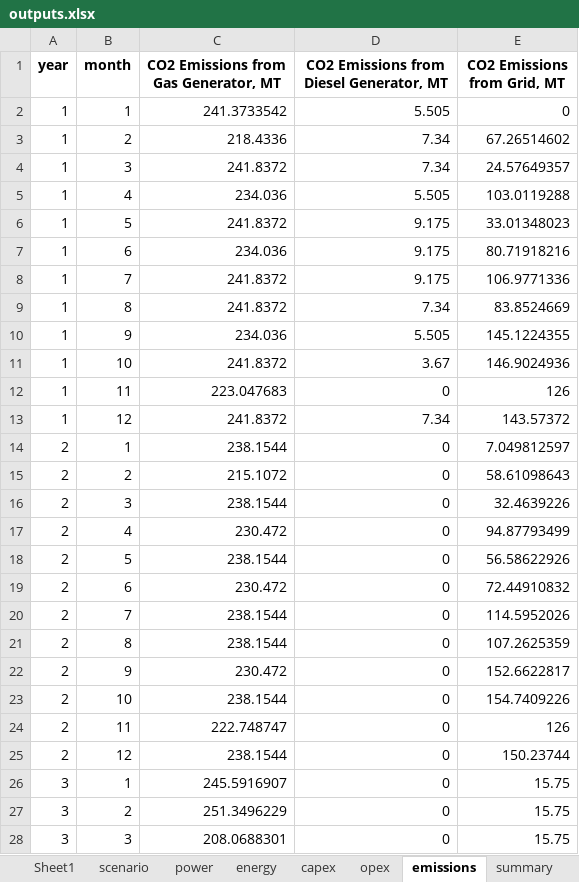
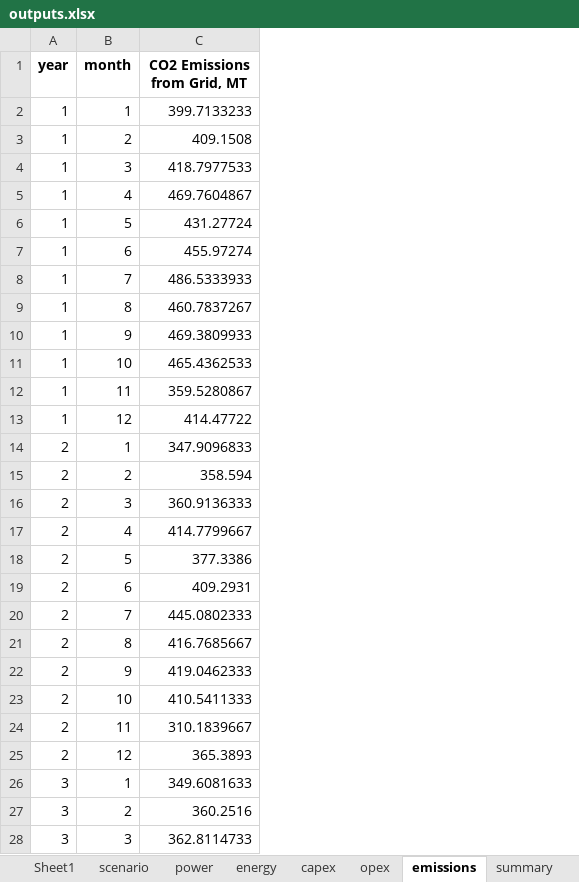
Before and after one commit to mz-mustafa/EEM, an Excel workbook: outputs.xlsx, sheet emissions, drawn as a sheet; only a part is shown; values as stored, in another font and other column widths than the file's, no borders; removed rows and columns are numbered as before the commit, all else as after; the diff covers the shown part only; the diff names each change by its address in the sheet, - before the commit and + after, or states it on an @@ line.

```diff
--- a/outputs.xlsx (sheet emissions)
+++ b/outputs.xlsx (sheet emissions)
-column C, rows 1-28: CO2 Emissions from Gas Generator, MT | 241.3733542 | 218.4336 | 241.8372 | 234.036 | 241.8372 | 234.036 | 241.8372 | 241.8372 | 234.036 | 241.8372 | 223.047683 | 241.8372 | 238.1544 | 215.1072 | 238.1544 | 230.472 | 238.1544 | 230.472 | 238.1544 | 238.1544 | 230.472 | 238.1544 | 222.748747 | 238.1544 | 245.5916907 | 251.3496229 | 208.0688301
-column D, rows 1-28: CO2 Emissions from Diesel Generator, MT | 5.505 | 7.34 | 7.34 | 5.505 | 9.175 | 9.175 | 9.175 | 7.34 | 5.505 | 3.67 | 0 | 7.34 | 0 | 0 | 0 | 0 | 0 | 0 | 0 | 0 | 0 | 0 | 0 | 0 | 0 | 0 | 0
-C2 (CO2 Emissions from Grid, MT): 0
+C2 (CO2 Emissions from Grid, MT): 399.7133233
-C3 (CO2 Emissions from Grid, MT): 67.26514602
+C3 (CO2 Emissions from Grid, MT): 409.1508
-C4 (CO2 Emissions from Grid, MT): 24.57649357
+C4 (CO2 Emissions from Grid, MT): 418.7977533
-C5 (CO2 Emissions from Grid, MT): 103.0119288
+C5 (CO2 Emissions from Grid, MT): 469.7604867
-C6 (CO2 Emissions from Grid, MT): 33.01348023
+C6 (CO2 Emissions from Grid, MT): 431.27724
-C7 (CO2 Emissions from Grid, MT): 80.71918216
+C7 (CO2 Emissions from Grid, MT): 455.97274
-C8 (CO2 Emissions from Grid, MT): 106.9771336
+C8 (CO2 Emissions from Grid, MT): 486.5333933
-C9 (CO2 Emissions from Grid, MT): 83.8524669
+C9 (CO2 Emissions from Grid, MT): 460.7837267
-C10 (CO2 Emissions from Grid, MT): 145.1224355
+C10 (CO2 Emissions from Grid, MT): 469.3809933
-C11 (CO2 Emissions from Grid, MT): 146.9024936
+C11 (CO2 Emissions from Grid, MT): 465.4362533
-C12 (CO2 Emissions from Grid, MT): 126
+C12 (CO2 Emissions from Grid, MT): 359.5280867
-C13 (CO2 Emissions from Grid, MT): 143.57372
+C13 (CO2 Emissions from Grid, MT): 414.47722
-C14 (CO2 Emissions from Grid, MT): 7.049812597
+C14 (CO2 Emissions from Grid, MT): 347.9096833
-C15 (CO2 Emissions from Grid, MT): 58.61098643
+C15 (CO2 Emissions from Grid, MT): 358.594
-C16 (CO2 Emissions from Grid, MT): 32.4639226
+C16 (CO2 Emissions from Grid, MT): 360.9136333
-C17 (CO2 Emissions from Grid, MT): 94.87793499
+C17 (CO2 Emissions from Grid, MT): 414.7799667
-C18 (CO2 Emissions from Grid, MT): 56.58622926
+C18 (CO2 Emissions from Grid, MT): 377.3386
-C19 (CO2 Emissions from Grid, MT): 72.44910832
+C19 (CO2 Emissions from Grid, MT): 409.2931
-C20 (CO2 Emissions from Grid, MT): 114.5952026
+C20 (CO2 Emissions from Grid, MT): 445.0802333
-C21 (CO2 Emissions from Grid, MT): 107.2625359
+C21 (CO2 Emissions from Grid, MT): 416.7685667
-C22 (CO2 Emissions from Grid, MT): 152.6622817
+C22 (CO2 Emissions from Grid, MT): 419.0462333
-C23 (CO2 Emissions from Grid, MT): 154.7409226
+C23 (CO2 Emissions from Grid, MT): 410.5411333
-C24 (CO2 Emissions from Grid, MT): 126
+C24 (CO2 Emissions from Grid, MT): 310.1839667
-C25 (CO2 Emissions from Grid, MT): 150.23744
+C25 (CO2 Emissions from Grid, MT): 365.3893
-C26 (CO2 Emissions from Grid, MT): 15.75
+C26 (CO2 Emissions from Grid, MT): 349.6081633
-C27 (CO2 Emissions from Grid, MT): 15.75
+C27 (CO2 Emissions from Grid, MT): 360.2516
-C28 (CO2 Emissions from Grid, MT): 15.75
+C28 (CO2 Emissions from Grid, MT): 362.8114733
```
Also changed, not shown: other rows of this sheet, sheet power, sheet energy, sheet opex, sheet energy_summary, sheet opex_summary, sheet power_summary, 6 more sheets, input_data.xlsx, 2 other files.
